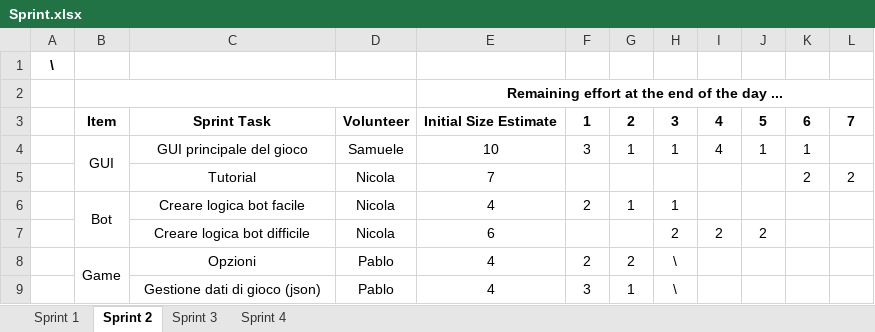
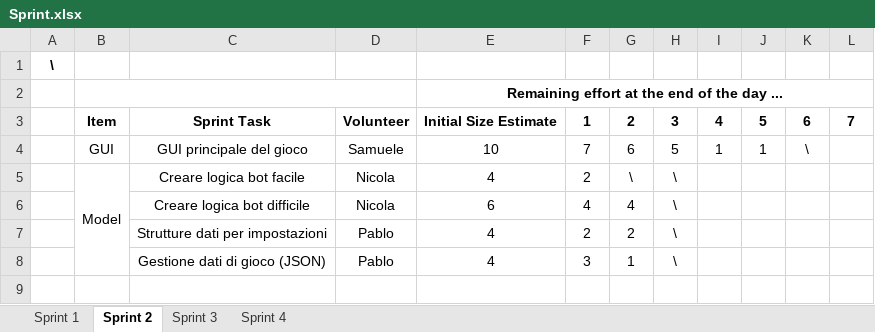
Before and after one commit to CrazyPingu/PPS-23-Uno, an Excel workbook: docs/process/Sprint.xlsx, sheet Sprint 2, drawn as a sheet; values as stored, in another font and other column widths than the file's, no borders; removed rows and columns are numbered as before the commit, all else as after; the diff names each change by its address in the sheet, - before the commit and + after, or states it on an @@ line.

Commit message:
Update Sprint.xlsx

```diff
--- a/docs/process/Sprint.xlsx (sheet Sprint 2)
+++ b/docs/process/Sprint.xlsx (sheet Sprint 2)
-B4:B5 merged
-F4: 3
+F4: 7
-G4: 1
+G4: 6
-H4: 1
+H4: 5
-I4: 4
+I4: 1
-K4: 1
+K4: \
-row 5:  |  | Tutorial | Nicola | 7 |  |  |  |  |  | 2 | 2
-B5: Bot
+B5: Model
-B6:B7 merged
+B5:B8 merged
-G5: 1
+G5: \
-H5: 1
+H5: \
-F6: (empty)
+F6: 4
-G6: (empty)
+G6: 4
-H6: 2
+H6: \
-I6: 2
+I6: (empty)
-J6: 2
+J6: (empty)
-B7: Game
+B7: (empty)
-B8:B9 merged
-C7: Opzioni
+C7: Strutture dati per impostazioni
-C8: Gestione dati di gioco (json)
+C8: Gestione dati di gioco (JSON)
```
Also changed, not shown: sheet Sprint 4, sheet Sprint 3, sheet Sprint 1.
